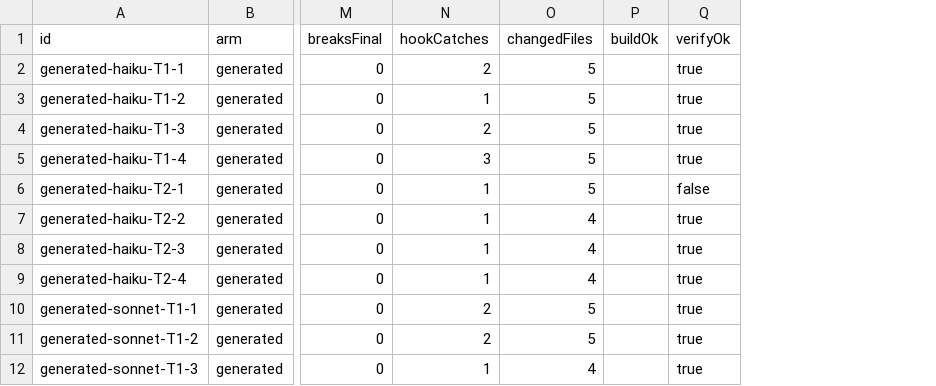
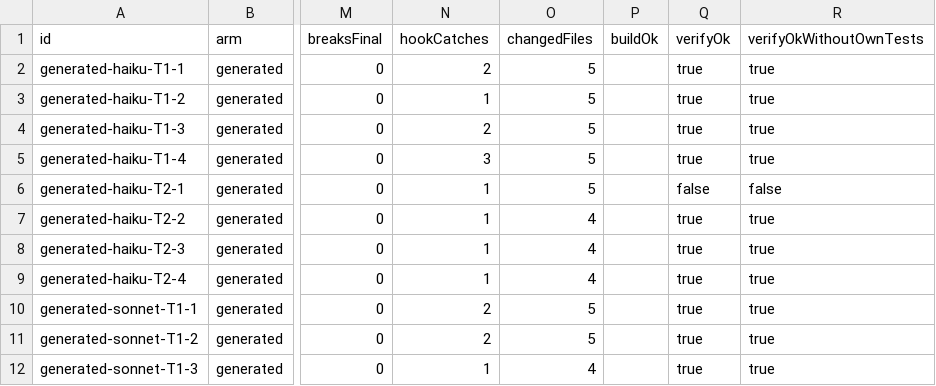
Before and after one commit to clirimajeti/agent-rules-bench, a CSV file: studies/bulletproof-notify-querykey/results/runs.csv, drawn as a sheet; only a part is shown, gaps mark what is left out; the diff names each change by its address in the sheet, - before the commit and + after, or states it on an @@ line.

Commit message:
Tell the agent's own failing tests apart from broken production code
A run that fails verify is checked again without its changes to the study's testFiles. Passing
then means only the tests the agent wrote failed, and its production code passes the project's
original suite. verify --failed rechecks only failed runs.

Of 200 public runs, 198 have production code that passes the original suite; the other 2 are the
same Haiku type error in a bulletproof component.

```diff
--- a/studies/bulletproof-notify-querykey/results/runs.csv
+++ b/studies/bulletproof-notify-querykey/results/runs.csv
+column R (verifyOkWithoutOwnTests), rows 2-12: true | true | true | true | false | true | true | true | true | true | true
```
Also changed, not shown: studies/fastapi-crud-status/results/runs.csv, studies/jhipster-buried/results/runs.csv, 42 other files.
